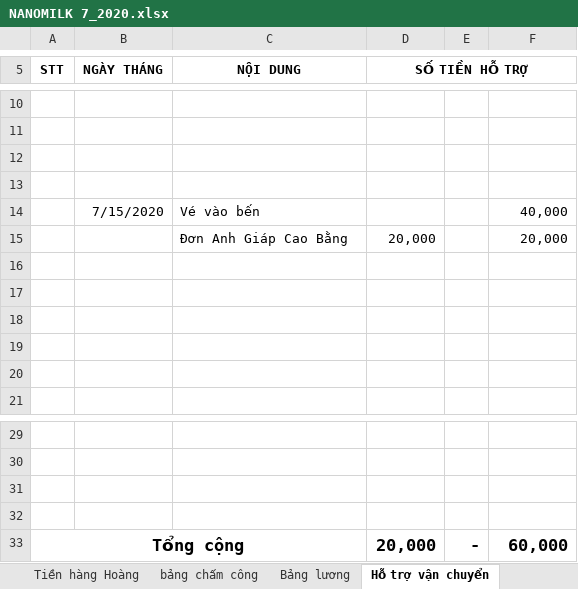
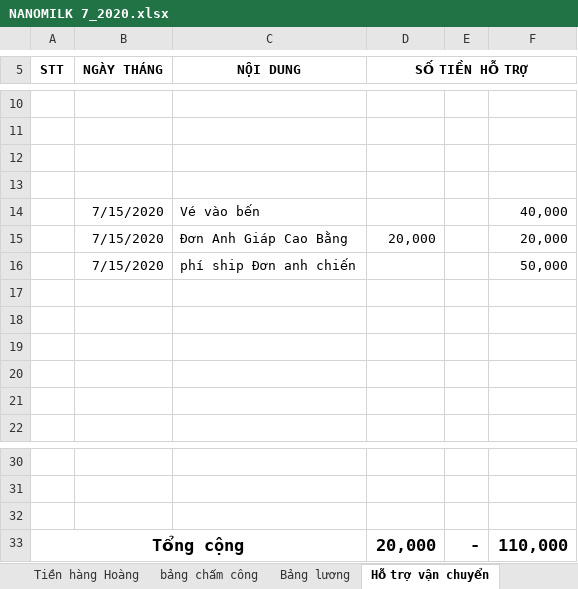
Before and after one commit to lexusna98/HangWorkspace, an Excel workbook: KẾ TOÁN - THÁI HẰNG/NANOMILK 7_2020.xlsx, sheet Hỗ trợ vận chuyển, drawn as a sheet; only a part is shown, gaps mark what is left out; values as stored, in another font and other column widths than the file's, no borders; removed rows and columns are numbered as before the commit, all else as after; the diff names each change by its address in the sheet, - before the commit and + after, or states it on an @@ line.

```diff
--- a/KẾ TOÁN - THÁI HẰNG/NANOMILK 7_2020.xlsx (sheet Hỗ trợ vận chuyển)
+++ b/KẾ TOÁN - THÁI HẰNG/NANOMILK 7_2020.xlsx (sheet Hỗ trợ vận chuyển)
-B15 (NGÀY THÁNG): (empty)
+B15 (NGÀY THÁNG): 7/15/2020
+row 16:  | 7/15/2020 | phí ship Đơn anh chiến |  |  | 50,000
-row 32: (empty)
-F33: 60,000
+F33: 110,000
```
Also changed, not shown: sheet DOANH THU, sheet Hàng khách trả, sheet Bảng lương, sheet BÁO CÁO, sheet bảng chấm công, KẾ TOÁN - THÁI HẰNG/KHO KÍN.xlsx, KẾ TOÁN - THÁI HẰNG/NANOMILK 6_2020.xlsx, 1 other file.
